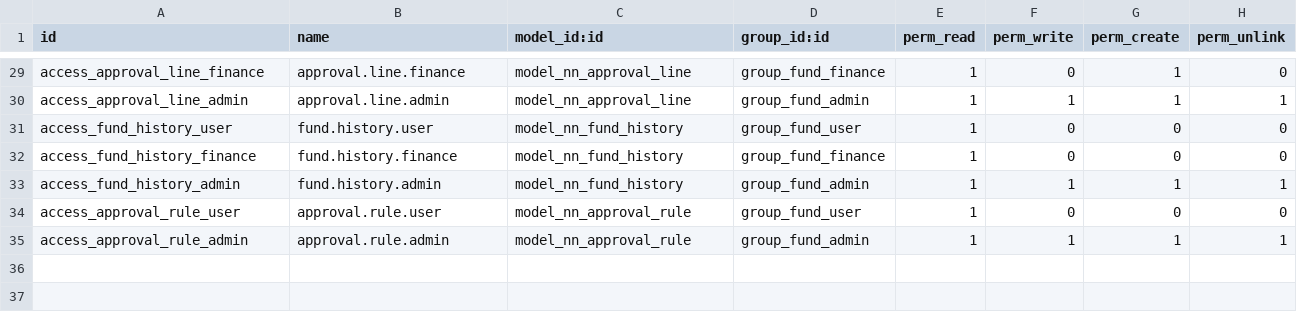
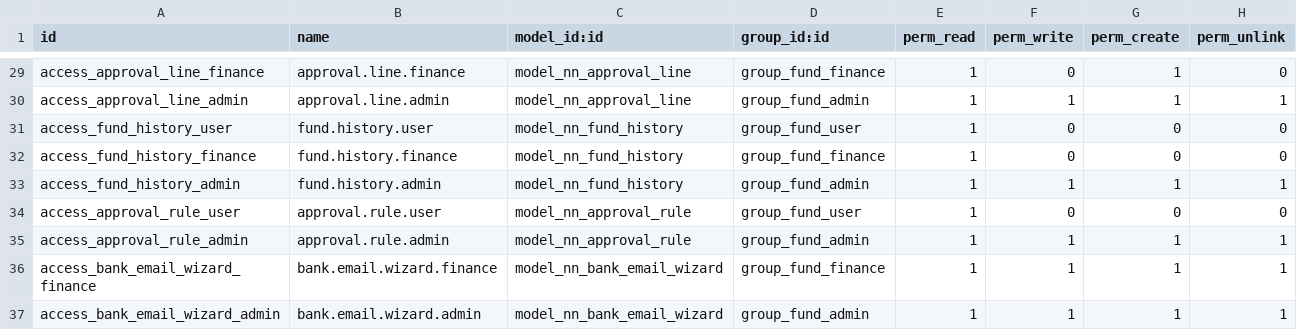
Before and after one commit to NitPaul/nn_fund_management, a CSV file: nn_fund_management/security/ir.model.access.csv, drawn as a sheet; only a part is shown, gaps mark what is left out; the diff names each change by its address in the sheet, - before the commit and + after, or states it on an @@ line.

Commit message:
feat(bank-email): bank notification email integration prototype
Implements the section-11 bonus. A bank 'you have been credited' email is
parsed into an incoming-fund record in the Pending Verification state:

- _parse_bank_email: tolerant regex extraction of amount, transaction
  reference, date, bank, (masked) account and sender; raises on missing
  critical fields so callers can log the failure.
- _create_from_bank_email: shared entry point that de-duplicates by email
  Message-ID (same email never processed twice), resolves the fund account,
  rejects duplicate transaction references, and creates a pending record that
  finance must still confirm before it affects any balance.
- message_new: mail-gateway hook so a real incoming-mail alias can feed it;
  parse failures are logged and skipped.
- nn.bank.email.wizard: a paste-an-email wizard (Operations -> Import Bank
  Email) so the feature is demonstrable without a configured mail server.
- Tests 09-12 cover parsing, same-email-once, duplicate-reference rejection
  and unparseable input. No real bank credentials live in the source.

Docs (README, ARCHITECTURE, DEMO_SCRIPT) updated to mark the bonus shipped.

```diff
--- a/nn_fund_management/security/ir.model.access.csv
+++ b/nn_fund_management/security/ir.model.access.csv
+row 36: access_bank_email_wizard_finance | bank.email.wizard.finance | model_nn_bank_email_wizard | group_fund_finance | 1 | 1 | 1 | 1
+row 37: access_bank_email_wizard_admin | bank.email.wizard.admin | model_nn_bank_email_wizard | group_fund_admin | 1 | 1 | 1 | 1
```
Also changed, not shown: 9 other files.
